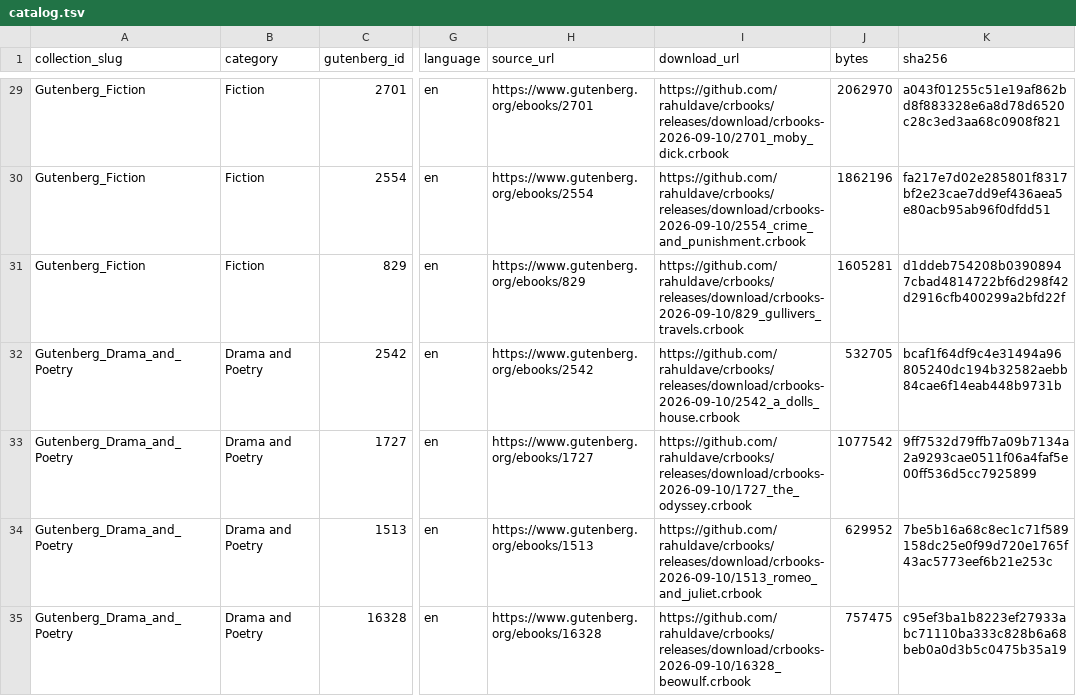
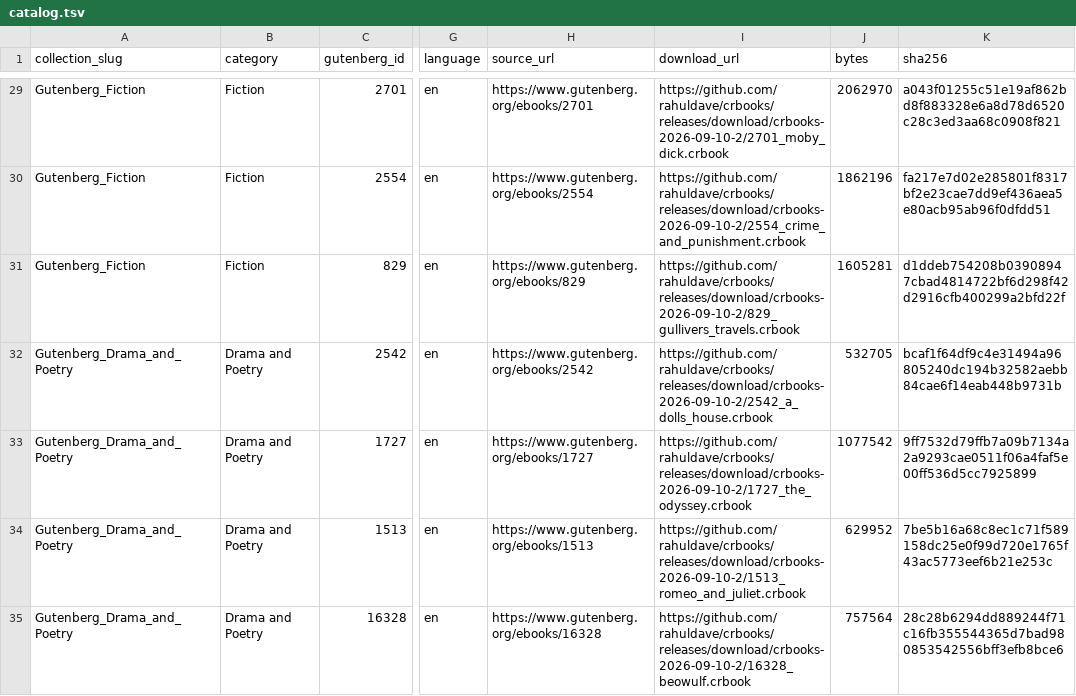
Before and after one commit to rahuldave/crbooks, a TSV file: docs/catalog.tsv, drawn as a sheet; only a part is shown, gaps mark what is left out; the diff covers the shown part only; the diff names each change by its address in the sheet, - before the commit and + after, or states it on an @@ line.

Commit message:
release: publish corrected Beowulf catalog (#3)
Point all 61 public downloads at the immutable crbooks-2026-09-10-2 release. Beowulf is the only package whose bytes changed; its verse lines now render as line breaks within fit-level reading blocks.\n\nPublish the updated CRBook lint contract alongside the catalog.\n\nVerification: just verify-source; 61 local packages verified. All 61 release assets downloaded and matched their catalog SHA-256 checksums.

```diff
--- a/docs/catalog.tsv
+++ b/docs/catalog.tsv
-I29 (download_url): https://github.com/rahuldave/crbooks/releases/download/crbooks-2026-09-10/2701_moby_dick.crbook
+I29 (download_url): https://github.com/rahuldave/crbooks/releases/download/crbooks-2026-09-10-2/2701_moby_dick.crbook
-I30 (download_url): https://github.com/rahuldave/crbooks/releases/download/crbooks-2026-09-10/2554_crime_and_punishment.crbook
+I30 (download_url): https://github.com/rahuldave/crbooks/releases/download/crbooks-2026-09-10-2/2554_crime_and_punishment.crbook
-I31 (download_url): https://github.com/rahuldave/crbooks/releases/download/crbooks-2026-09-10/829_gullivers_travels.crbook
+I31 (download_url): https://github.com/rahuldave/crbooks/releases/download/crbooks-2026-09-10-2/829_gullivers_travels.crbook
-I32 (download_url): https://github.com/rahuldave/crbooks/releases/download/crbooks-2026-09-10/2542_a_dolls_house.crbook
+I32 (download_url): https://github.com/rahuldave/crbooks/releases/download/crbooks-2026-09-10-2/2542_a_dolls_house.crbook
-I33 (download_url): https://github.com/rahuldave/crbooks/releases/download/crbooks-2026-09-10/1727_the_odyssey.crbook
+I33 (download_url): https://github.com/rahuldave/crbooks/releases/download/crbooks-2026-09-10-2/1727_the_odyssey.crbook
-I34 (download_url): https://github.com/rahuldave/crbooks/releases/download/crbooks-2026-09-10/1513_romeo_and_juliet.crbook
+I34 (download_url): https://github.com/rahuldave/crbooks/releases/download/crbooks-2026-09-10-2/1513_romeo_and_juliet.crbook
-I35 (download_url): https://github.com/rahuldave/crbooks/releases/download/crbooks-2026-09-10/16328_beowulf.crbook
+I35 (download_url): https://github.com/rahuldave/crbooks/releases/download/crbooks-2026-09-10-2/16328_beowulf.crbook
-J35 (bytes): 757475
+J35 (bytes): 757564
-K35 (sha256): c95ef3ba1b8223ef27933abc71110ba333c828b6a68beb0a0d3b5c0475b35a19
+K35 (sha256): 28c28b6294dd889244f71c16fb355544365d7bad980853542556bff3efb8bce6
```
Also changed, not shown: 54 edited cells elsewhere in this file, 4 other files.
